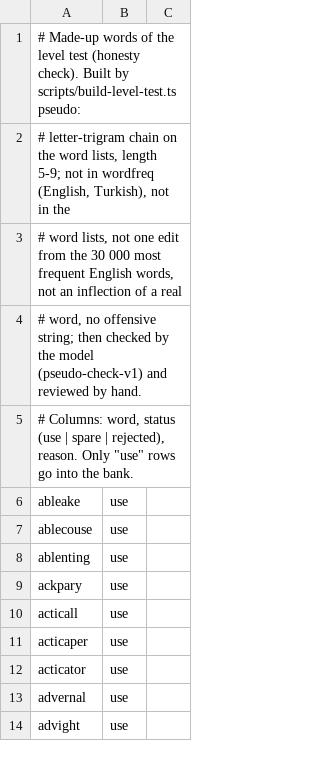
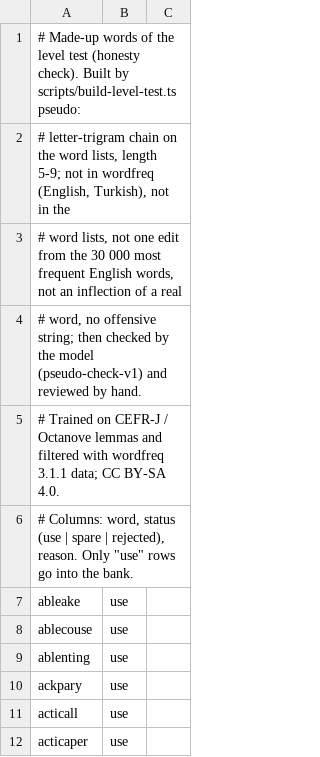
Before and after one commit to hsniscan/engapp, a TSV file: data/level-test/pseudowords.tsv, drawn as a sheet; only a part is shown; the shorter side is filled out with more unchanged rows; the diff names each change by its address in the sheet, - before the commit and + after, or states it on an @@ line.

```diff
--- a/data/level-test/pseudowords.tsv
+++ b/data/level-test/pseudowords.tsv
+row 5: # Trained on CEFR-J / Octanove lemmas and filtered with wordfreq 3.1.1 data; CC BY-SA 4.0.
```
Also changed, not shown: data/level-test/meanings.tsv, 29 other files.
